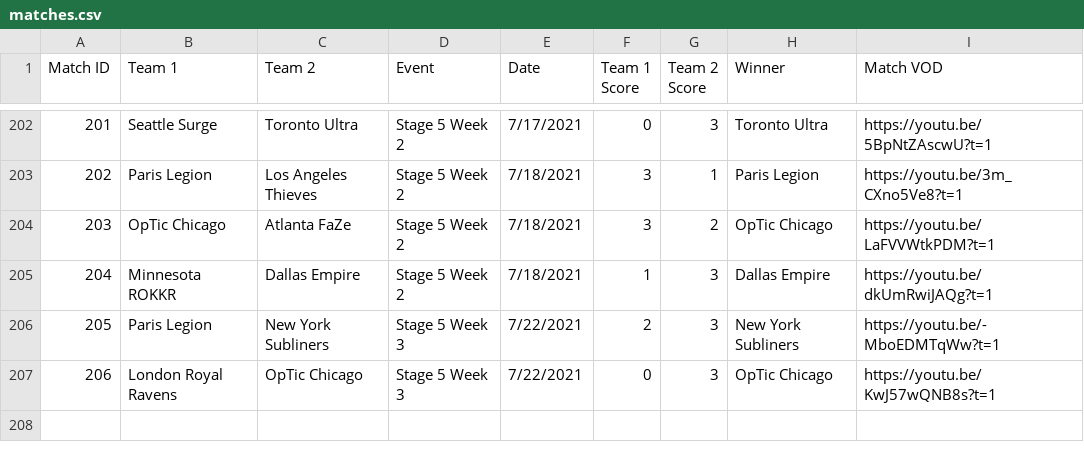
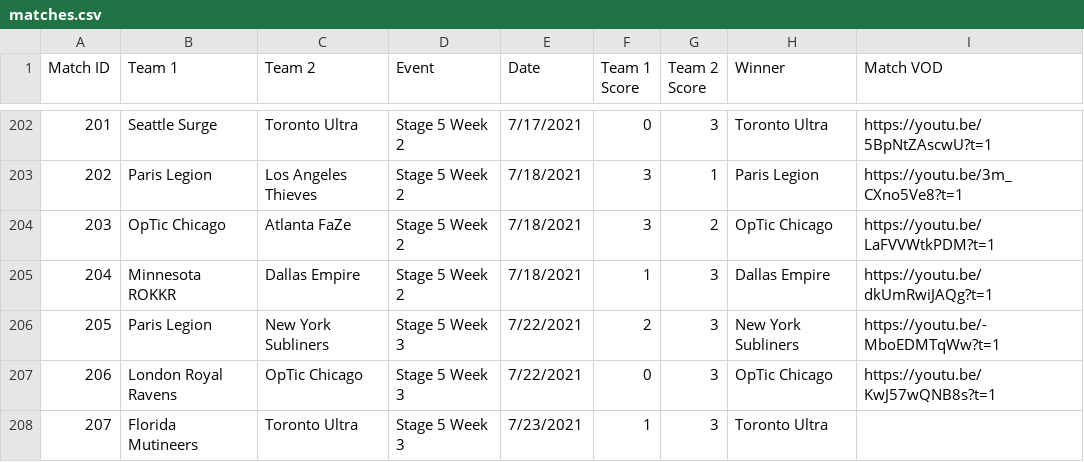
Before and after one commit to cford23/cod-stats-tool, a CSV file: data/matches.csv, drawn as a sheet; only a part is shown, gaps mark what is left out; the diff names each change by its address in the sheet, - before the commit and + after, or states it on an @@ line.

```diff
--- a/data/matches.csv
+++ b/data/matches.csv
+row 208: 207 | Florida Mutineers | Toronto Ultra | Stage 5 Week 3 | 7/23/2021 | 1 | 3 | Toronto Ultra
```
Also changed, not shown: data/maps.csv, data/players.csv.
